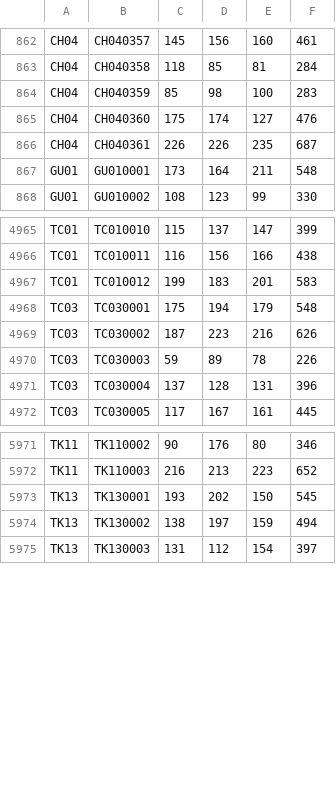
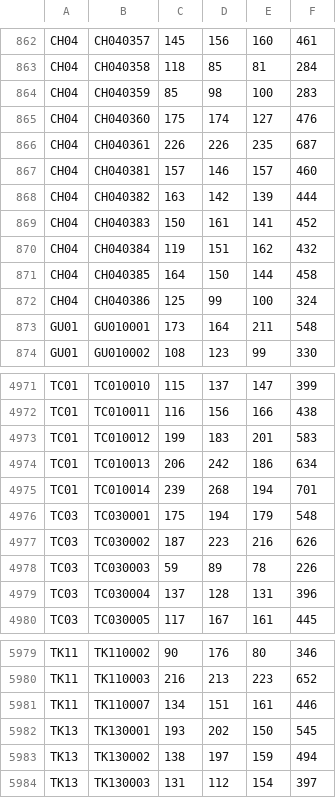
Before and after one commit to takehiko2324/ranking2026, a CSV file: check.csv, drawn as a sheet; only a part is shown, gaps mark what is left out.

Commit message:
Update check.csv from FileMaker

```diff
--- a/check.csv
+++ b/check.csv
@@ -866,2 +866,8 @@
 "CH04","CH040361","226","226","235","687"
+"CH04","CH040381","157","146","157","460"
+"CH04","CH040382","163","142","139","444"
+"CH04","CH040383","150","161","141","452"
+"CH04","CH040384","119","151","162","432"
+"CH04","CH040385","164","150","144","458"
+"CH04","CH040386","125","99","100","324"
 "GU01","GU010001","173","164","211","548"
@@ -4967,2 +4973,4 @@
 "TC01","TC010012","199","183","201","583"
+"TC01","TC010013","206","242","186","634"
+"TC01","TC010014","239","268","194","701"
 "TC03","TC030001","175","194","179","548"
@@ -5972,2 +5980,3 @@
 "TK11","TK110003","216","213","223","652"
+"TK11","TK110007","134","151","161","446"
 "TK13","TK130001","193","202","150","545"
```
